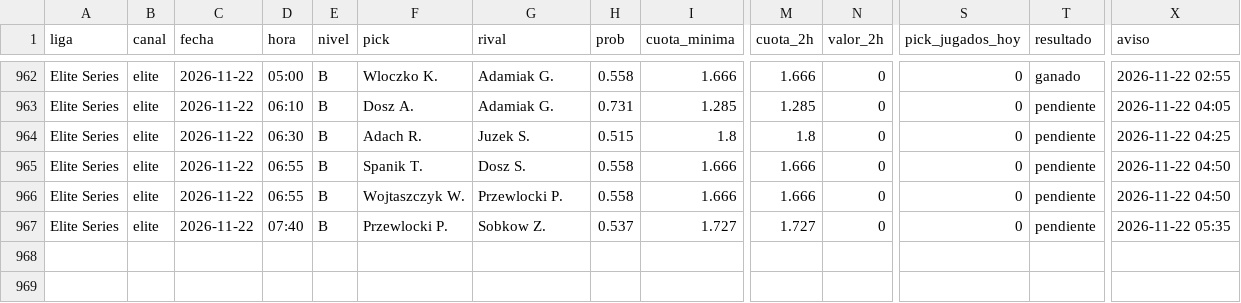
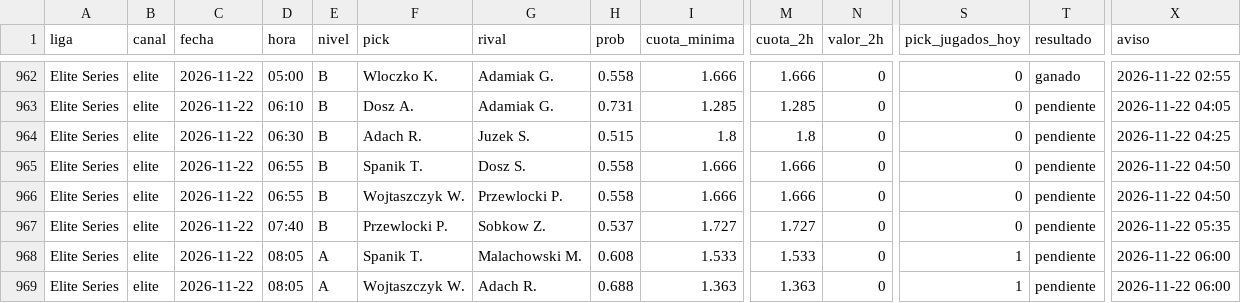
Before and after one commit to manuvaldespartera3-netizen/tt-multiliga, a CSV file: seguimiento/picks.csv, drawn as a sheet; only a part is shown, gaps mark what is left out; rows hold the shown columns only; the diff names each change by its address in the sheet, - before the commit and + after, or states it on an @@ line.

Commit message:
Seguimiento TT Cup

```diff
--- a/seguimiento/picks.csv
+++ b/seguimiento/picks.csv
+row 968: Elite Series | elite | 2026-11-22 | 08:05 | A | Spanik T. | Malachowski M. | 0.608 | 1.533 | 1.533 | 0 | 1 | pendiente | 2026-11-22 06:00
+row 969: Elite Series | elite | 2026-11-22 | 08:05 | A | Wojtaszczyk W. | Adach R. | 0.688 | 1.363 | 1.363 | 0 | 1 | pendiente | 2026-11-22 06:00
```
Also changed, not shown: 1 other file.
